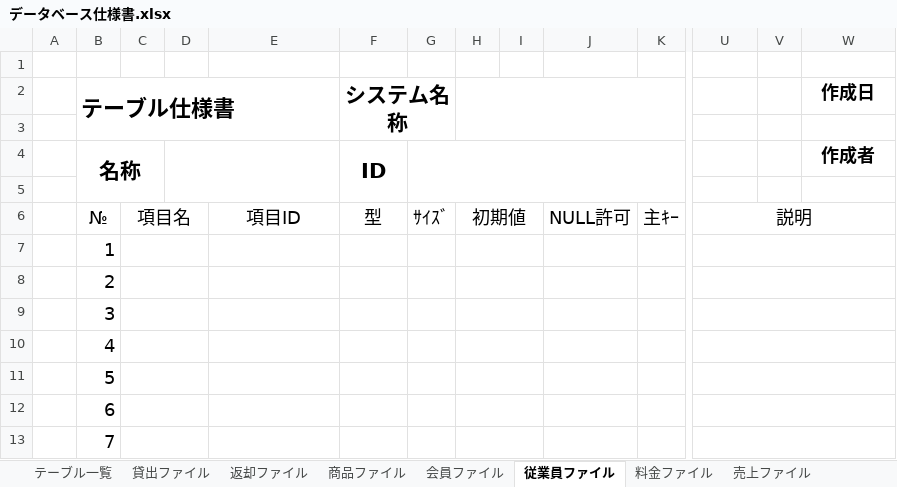
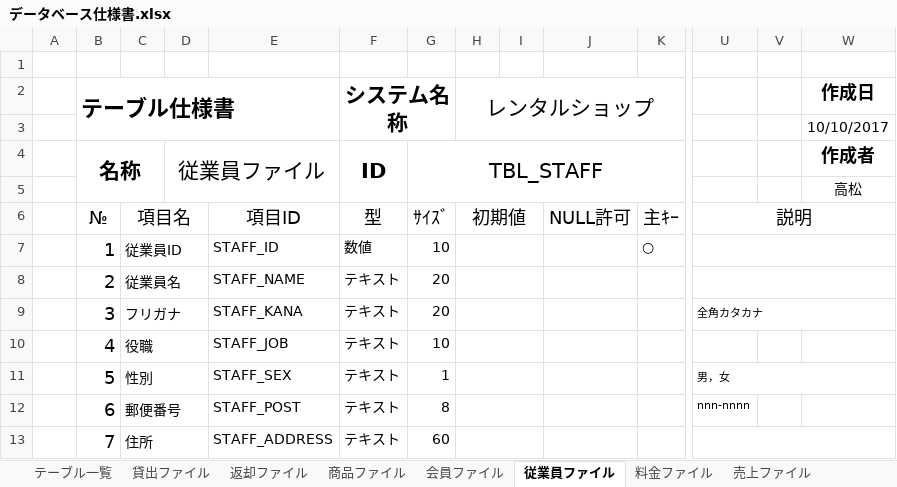
Before and after one commit to kounokouichi/OicRentalShop, an Excel workbook: Documents/データベース仕様書.xlsx, sheet 従業員ファイル, drawn as a sheet; only a part is shown, gaps mark what is left out; values as stored, in another font and other column widths than the file's, no borders; the diff covers the shown part only; the diff names each change by its address in the sheet, - before the commit and + after, or states it on an @@ line.

```diff
--- a/Documents/データベース仕様書.xlsx (sheet 従業員ファイル)
+++ b/Documents/データベース仕様書.xlsx (sheet 従業員ファイル)
-H2: (empty)
+H2: レンタルショップ
-W3 (作成日): (empty)
+W3 (作成日): 10/10/2017
-D4: (empty)
+D4: 従業員ファイル
-G4: (empty)
+G4: TBL_STAFF
-W5 (作成日): (empty)
+W5 (作成日): 高松
-C7: (empty)
+C7: 従業員ID
-E7: (empty)
+E7: STAFF_ID
-F7 (システム名称): (empty)
+F7 (システム名称): 数値
-G7: (empty)
+G7: 10
-K7: (empty)
+K7: ○
-C8: (empty)
+C8: 従業員名
-E8: (empty)
+E8: STAFF_NAME
-F8:F13 (システム名称): (empty)
+F8:F13 (システム名称): テキスト
-G8:G9: (empty)
+G8:G9: 20
-C9: (empty)
+C9: フリガナ
-E9: (empty)
+E9: STAFF_KANA
-U9: (empty)
+U9: 全角カタカナ
-C10: (empty)
+C10: 役職
-E10: (empty)
+E10: STAFF_JOB
-G10: (empty)
+G10: 10
-U10:W10 merged
-C11: (empty)
+C11: 性別
-E11: (empty)
+E11: STAFF_SEX
-G11: (empty)
+G11: 1
-U11: (empty)
+U11: 男，女
-C12: (empty)
+C12: 郵便番号
-E12: (empty)
+E12: STAFF_POST
-G12: (empty)
+G12: 8
-U12: (empty)
+U12: nnn-nnnn
-U12:W12 merged
-C13: (empty)
+C13: 住所
-E13: (empty)
+E13: STAFF_ADDRESS
-G13: (empty)
+G13: 60
```
Also changed, not shown: 16 edited cells elsewhere in this sheet, sheet 会員ファイル, sheet 商品ファイル, sheet 料金ファイル, sheet イベント管理ファイル, sheet テーブル一覧, sheet 売上ファイル, other sheet tabs.
